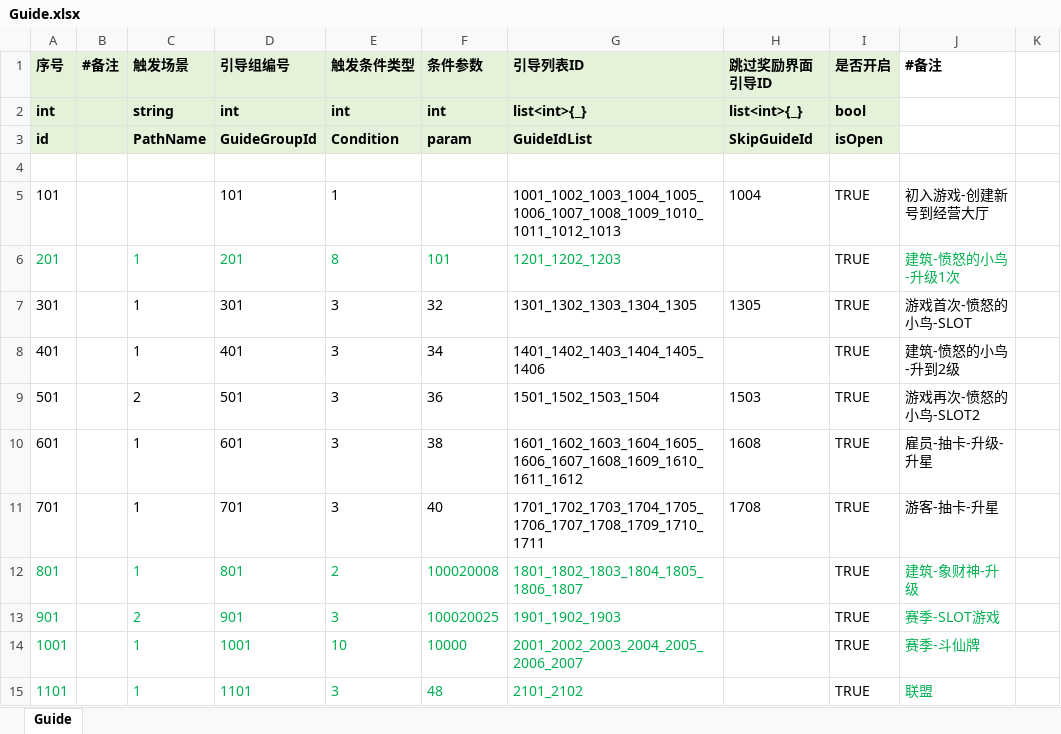
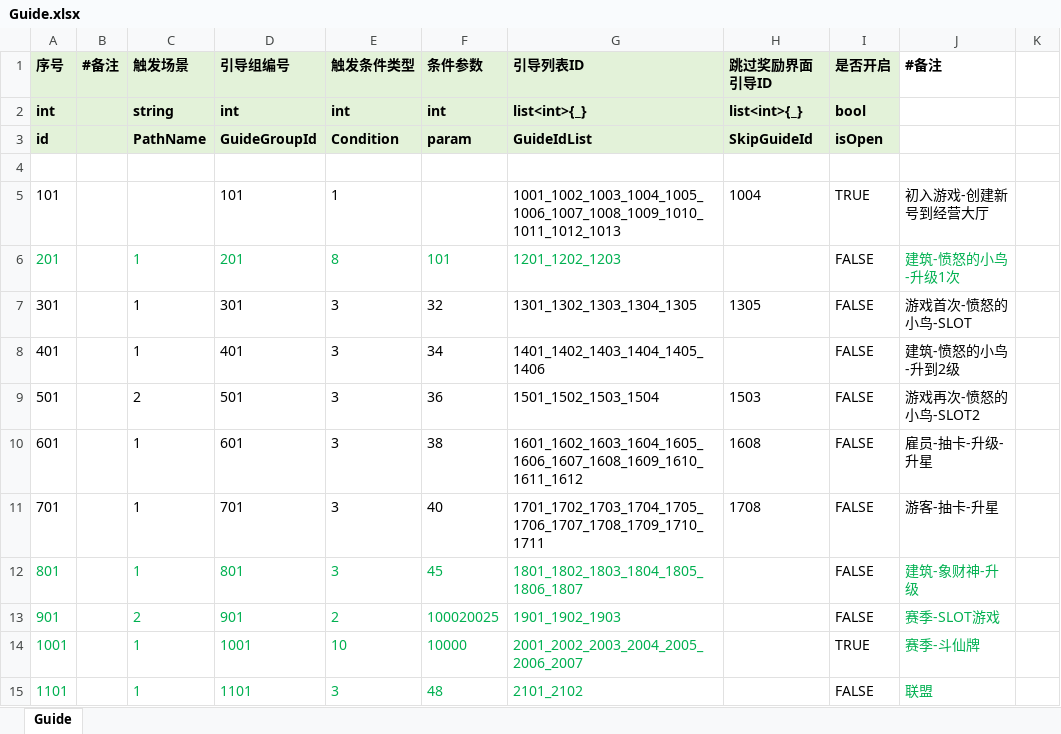
Before and after one commit to yanhailong/jjj_server, an Excel workbook: hall/resources/sample/Guide.xlsx, sheet Guide, drawn as a sheet; only a part is shown; values as stored, in another font and other column widths than the file's, no borders; charts and pictures and conditional formats not drawn; the diff names each change by its address in the sheet, - before the commit and + after, or states it on an @@ line.

```diff
--- a/hall/resources/sample/Guide.xlsx (sheet Guide)
+++ b/hall/resources/sample/Guide.xlsx (sheet Guide)
-I6:I13 (是否开启): TRUE
+I6:I13 (是否开启): FALSE
-E12 (触发条件类型): 2
+E12 (触发条件类型): 3
-F12 (条件参数): 100020008
+F12 (条件参数): 45
-E13 (触发条件类型): 3
+E13 (触发条件类型): 2
-I15 (是否开启): TRUE
+I15 (是否开启): FALSE
```
Also changed, not shown: hall/resources/sample/PoolList.xlsx, hall/resources/sample/VisitorQuest.xlsx, 10 other files.
